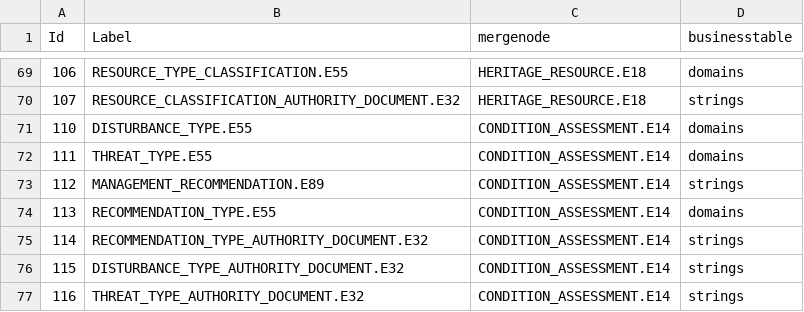
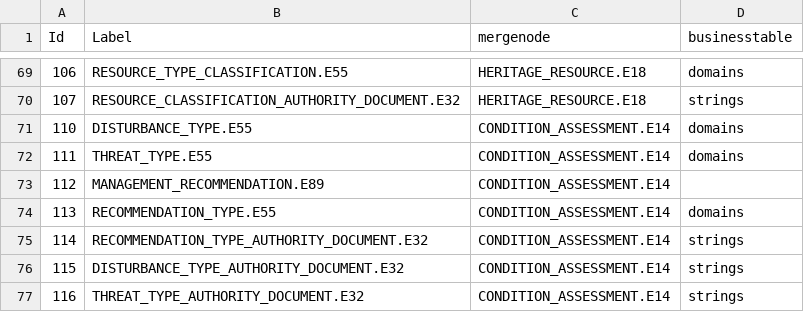
Before and after one commit to archesproject/hip, a CSV file: arches_hip/source_data/resource_graphs/HERITAGE_RESOURCE.E18_nodes.csv, drawn as a sheet; only a part is shown, gaps mark what is left out.

```diff
--- a/arches_hip/source_data/resource_graphs/HERITAGE_RESOURCE.E18_nodes.csv
+++ b/arches_hip/source_data/resource_graphs/HERITAGE_RESOURCE.E18_nodes.csv
@@ -72,3 +72,3 @@ Id,Label,mergenode,businesstable
 111,THREAT_TYPE.E55,CONDITION_ASSESSMENT.E14,domains
-112,MANAGEMENT_RECOMMENDATION.E89,CONDITION_ASSESSMENT.E14,strings
+112,MANAGEMENT_RECOMMENDATION.E89,CONDITION_ASSESSMENT.E14,
 113,RECOMMENDATION_TYPE.E55,CONDITION_ASSESSMENT.E14,domains
```
Also changed, not shown: 1 other file.
